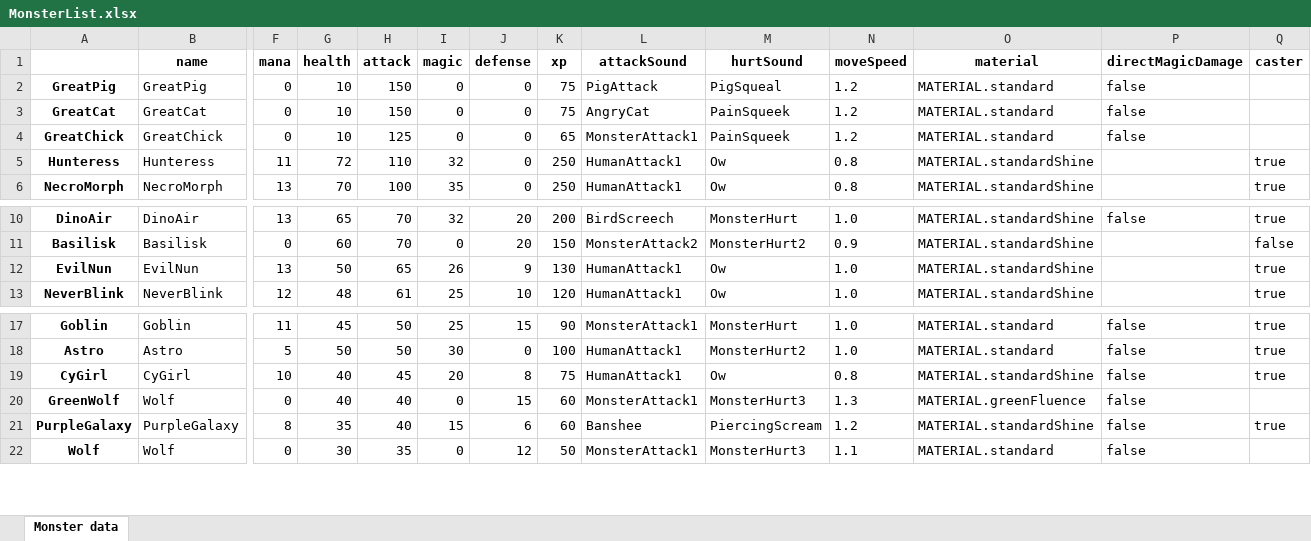
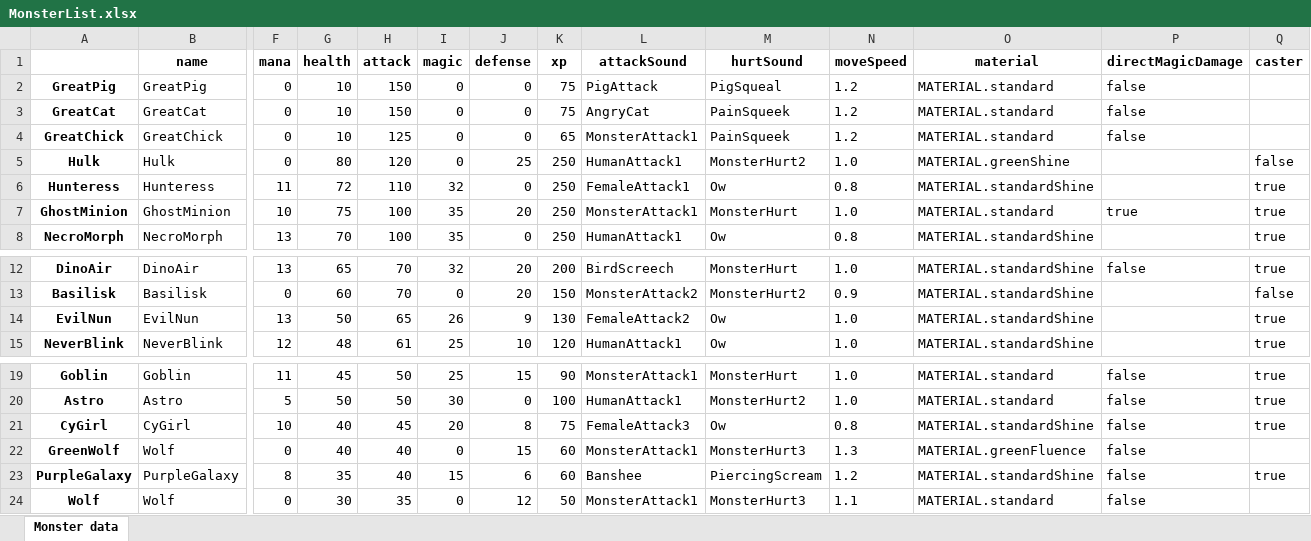
Before and after one commit to lovroselic/HauntingTheHauntessa, an Excel workbook: Code/Python/MonsterList.xlsx, sheet Monster data, drawn as a sheet; only a part is shown, gaps mark what is left out; values as stored, in another font and other column widths than the file's, no borders; addresses are those after the commit; rows hold the shown columns only; the diff names each change by its address in the sheet, - before the commit and + after, or states it on an @@ line.

```diff
--- a/Code/Python/MonsterList.xlsx (sheet Monster data)
+++ b/Code/Python/MonsterList.xlsx (sheet Monster data)
+row 5: Hulk | Hulk | 0 | 80 | 120 | 0 | 25 | 250 | HumanAttack1 | MonsterHurt2 | 1.0 | MATERIAL.greenShine |  | false
-L6 (attackSound): HumanAttack1
+L6 (attackSound): FemaleAttack1
+row 7: GhostMinion | GhostMinion | 10 | 75 | 100 | 35 | 20 | 250 | MonsterAttack1 | MonsterHurt | 1.0 | MATERIAL.standard | true | true
-L14 (attackSound): HumanAttack1
+L14 (attackSound): FemaleAttack2
-L21 (attackSound): HumanAttack1
+L21 (attackSound): FemaleAttack3
```
Also changed, not shown: 20 other files.
